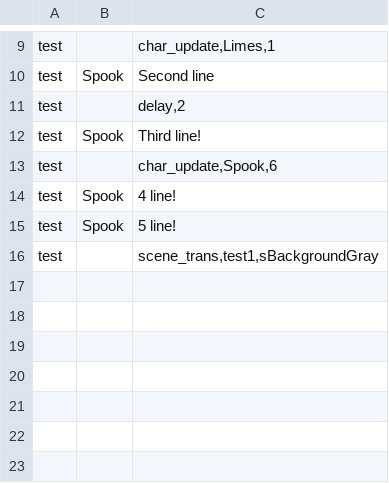
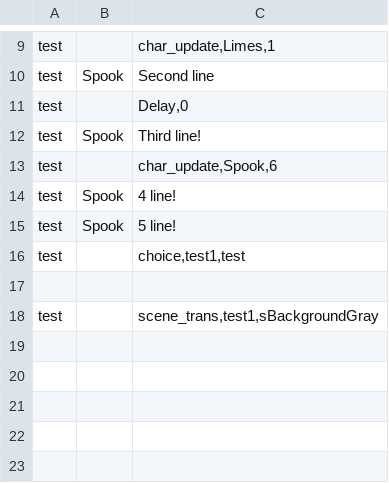
Before and after one commit to kazak29/Spooktober_2026_GameJam, a CSV file: datafiles/lines.csv, drawn as a sheet; only a part is shown, gaps mark what is left out.

Commit message:
reworked choices

```diff
--- a/datafiles/lines.csv
+++ b/datafiles/lines.csv
@@ -10,3 +10,3 @@ test,,"char_update,Limes,1"
 test,Spook,Second line
-test,,"delay,2"
+test,,"Delay,0"
 test,Spook,Third line!
@@ -15,5 +15,5 @@ test,Spook,4 line!
 test,Spook,5 line!
+test,,"choice,test1,test"
+,,
 test,,"scene_trans,test1,sBackgroundGray"
-,,
-,,
 ,,
```
Also changed, not shown: 15 other files.
